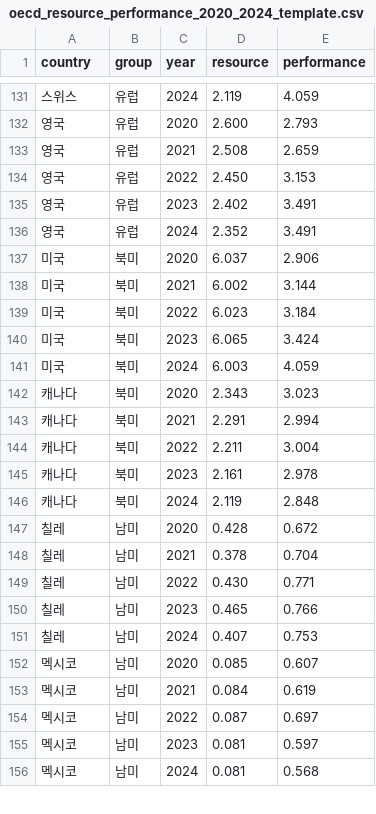
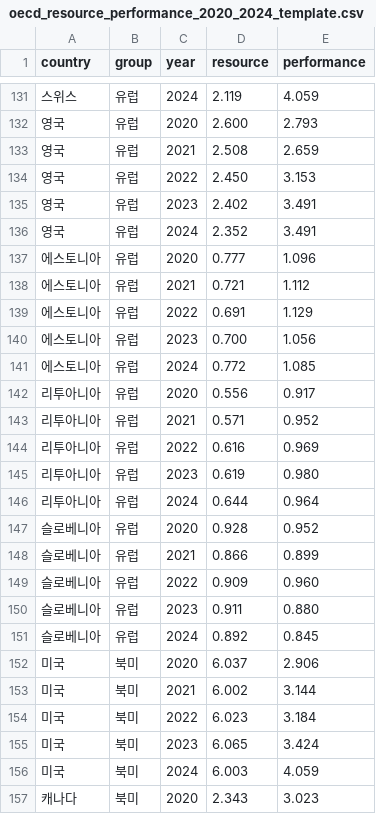
Before and after one commit to ChaHyeongChang/study, a CSV file: Rmath/oecd_resource_performance_2020_2024_template.csv, drawn as a sheet; only a part is shown, gaps mark what is left out; the shorter side is filled out with more unchanged rows; the diff names each change by its address in the sheet, - before the commit and + after, or states it on an @@ line.

```diff
--- a/Rmath/oecd_resource_performance_2020_2024_template.csv
+++ b/Rmath/oecd_resource_performance_2020_2024_template.csv
+row 137: 에스토니아 | 유럽 | 2020 | 0.777 | 1.096
+row 138: 에스토니아 | 유럽 | 2021 | 0.721 | 1.112
+row 139: 에스토니아 | 유럽 | 2022 | 0.691 | 1.129
+row 140: 에스토니아 | 유럽 | 2023 | 0.700 | 1.056
+row 141: 에스토니아 | 유럽 | 2024 | 0.772 | 1.085
+row 142: 리투아니아 | 유럽 | 2020 | 0.556 | 0.917
+row 143: 리투아니아 | 유럽 | 2021 | 0.571 | 0.952
+row 144: 리투아니아 | 유럽 | 2022 | 0.616 | 0.969
+row 145: 리투아니아 | 유럽 | 2023 | 0.619 | 0.980
+row 146: 리투아니아 | 유럽 | 2024 | 0.644 | 0.964
+row 147: 슬로베니아 | 유럽 | 2020 | 0.928 | 0.952
+row 148: 슬로베니아 | 유럽 | 2021 | 0.866 | 0.899
+row 149: 슬로베니아 | 유럽 | 2022 | 0.909 | 0.960
+row 150: 슬로베니아 | 유럽 | 2023 | 0.911 | 0.880
+row 151: 슬로베니아 | 유럽 | 2024 | 0.892 | 0.845
```
Also changed, not shown: 1 other file.
